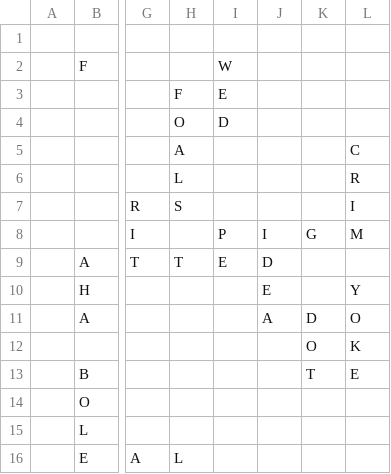
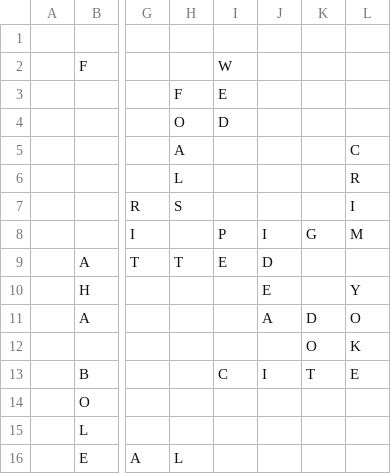
Before and after one commit to daflad/scrabble.nehpets.co.uk, a CSV file: scrabble.csv, drawn as a sheet; only a part is shown, gaps mark what is left out; the diff names each change by its address in the sheet, - before the commit and + after, or states it on an @@ line.

Commit message:
game update

```diff
--- a/scrabble.csv
+++ b/scrabble.csv
-I13: (empty)
+I13: C
-J13: (empty)
+J13: I
```
